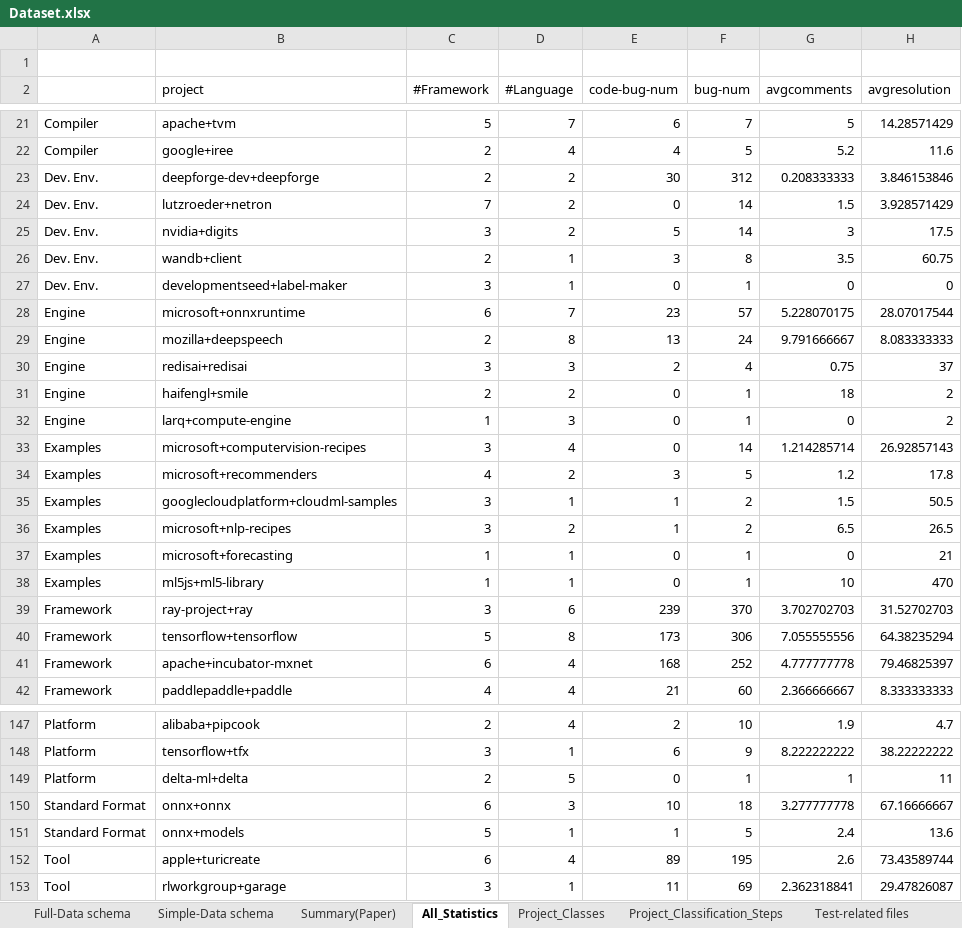
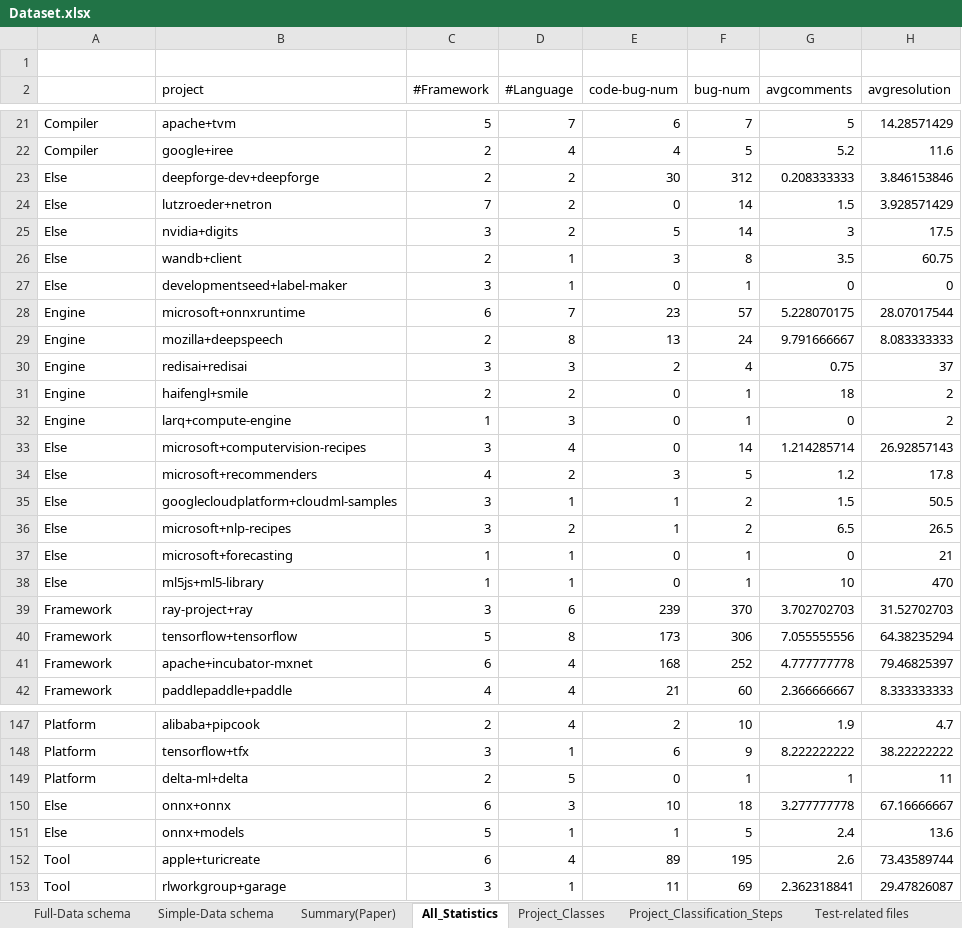
Before and after one commit to RosePasta/Denchmark_BRs, an Excel workbook: Dataset.xlsx, sheet All_Statistics, drawn as a sheet; only a part is shown, gaps mark what is left out; values as stored, in another font and other column widths than the file's, no borders; the diff names each change by its address in the sheet, - before the commit and + after, or states it on an @@ line.

```diff
--- a/Dataset.xlsx (sheet All_Statistics)
+++ b/Dataset.xlsx (sheet All_Statistics)
-A23:A27: Dev. Env.
+A23:A27: Else
-A33:A38: Examples
+A33:A38: Else
-A150:A151: Standard Format
+A150:A151: Else
```
Also changed, not shown: sheet Summary(Paper), sheet Project_Classes, 4 other files.
